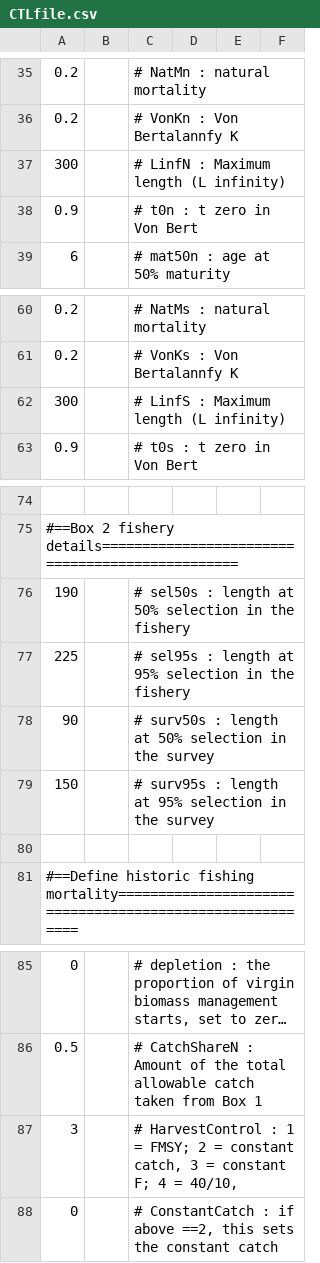
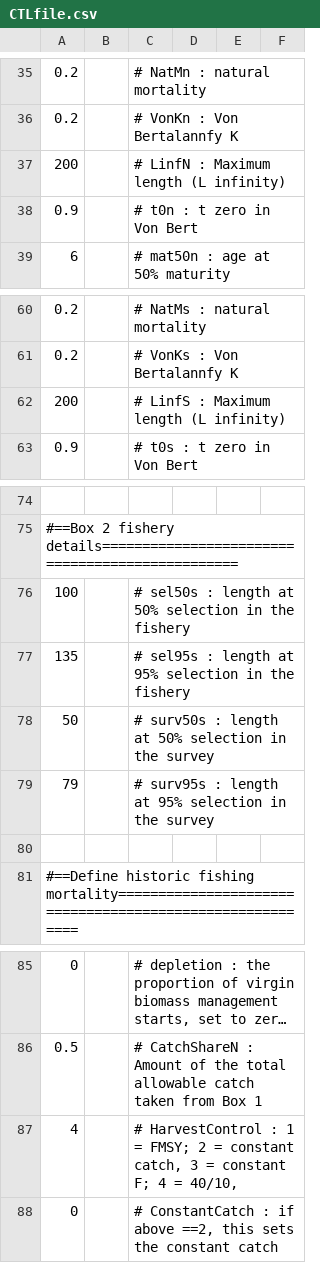
Before and after one commit to szuwalski/GeMS, a CSV file: CTLfile.csv, drawn as a sheet; only a part is shown, gaps mark what is left out; long unchanged cells end in …; the diff covers the shown part only.

```diff
--- a/CTLfile.csv
+++ b/CTLfile.csv
@@ -36,3 +36,3 @@
 0.2,,# VonKn : Von Bertalannfy K,,,
-300,,# LinfN : Maximum length (L infinity),,,
+200,,# LinfN : Maximum length (L infinity),,,
 0.9,,# t0n : t zero in Von Bert,,,
@@ -61,3 +61,3 @@
 0.2,,# VonKs : Von Bertalannfy K,,,
-300,,# LinfS : Maximum length (L infinity),,,
+200,,# LinfS : Maximum length (L infinity),,,
 0.9,,# t0s : t zero in Von Bert,,,
@@ -75,6 +75,6 @@
 #==Box 2 fishery details================================================,,,,,
-190,,# sel50s : length at 50% selection in the fishery,,,
-225,,# sel95s : length at 95% selection in the fishery,,,
-90,,# surv50s : length at 50% selection in the survey,,,
-150,,# surv95s : length at 95% selection in the survey,,,
+100,,# sel50s : length at 50% selection in the fishery,,,
+135,,# sel95s : length at 95% selection in the fishery,,,
+50,,# surv50s : length at 50% selection in the survey,,,
+79,,# surv95s : length at 95% selection in the survey,,,
 ,,,,,
@@ -86,3 +86,3 @@
 0.5,,# CatchShareN : Amount of the total allowable catch taken from Box 1,,,
-3,,"# HarvestControl : 1 = FMSY; 2 = constant catch, 3 = constant F; 4 = 40/10, ",,,
+4,,"# HarvestControl : 1 = FMSY; 2 = constant catch, 3 = constant F; 4 = 40/10, ",,,
 0,,"# ConstantCatch : if above ==2, this sets the constant catch",,,
```
Also changed, not shown: 4 added rows, 4 removed rows and 11 edited cells elsewhere in this file, 2 other files.
